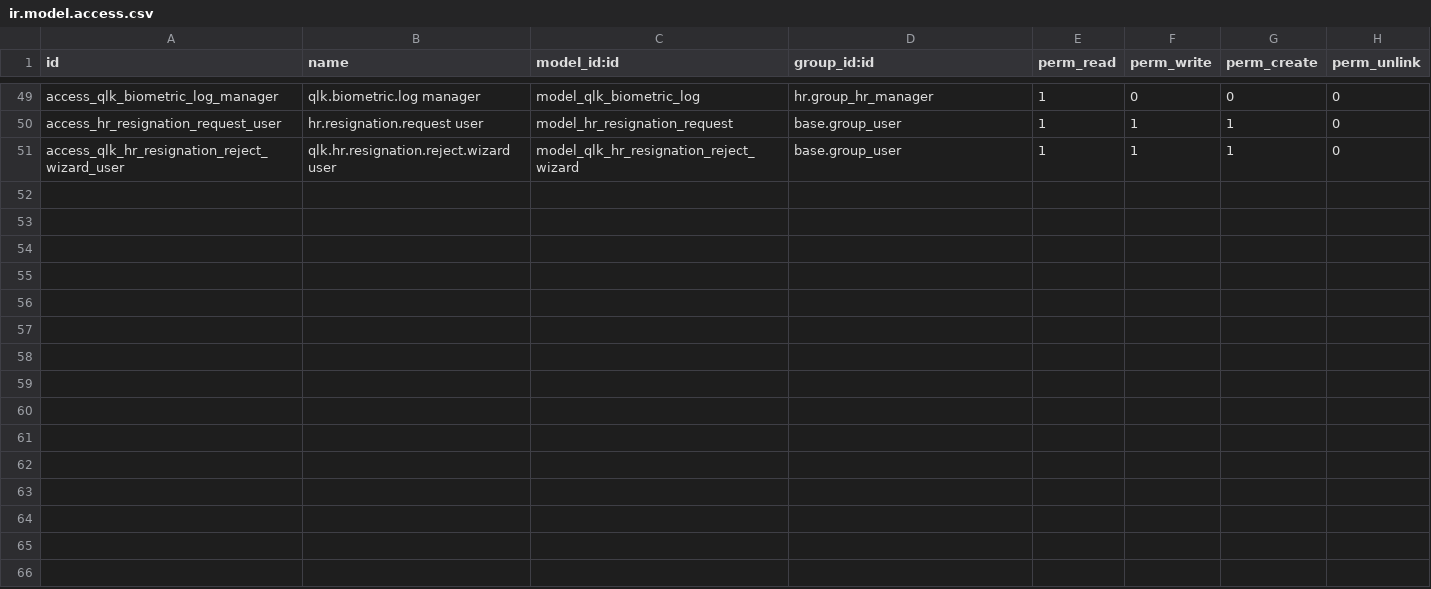
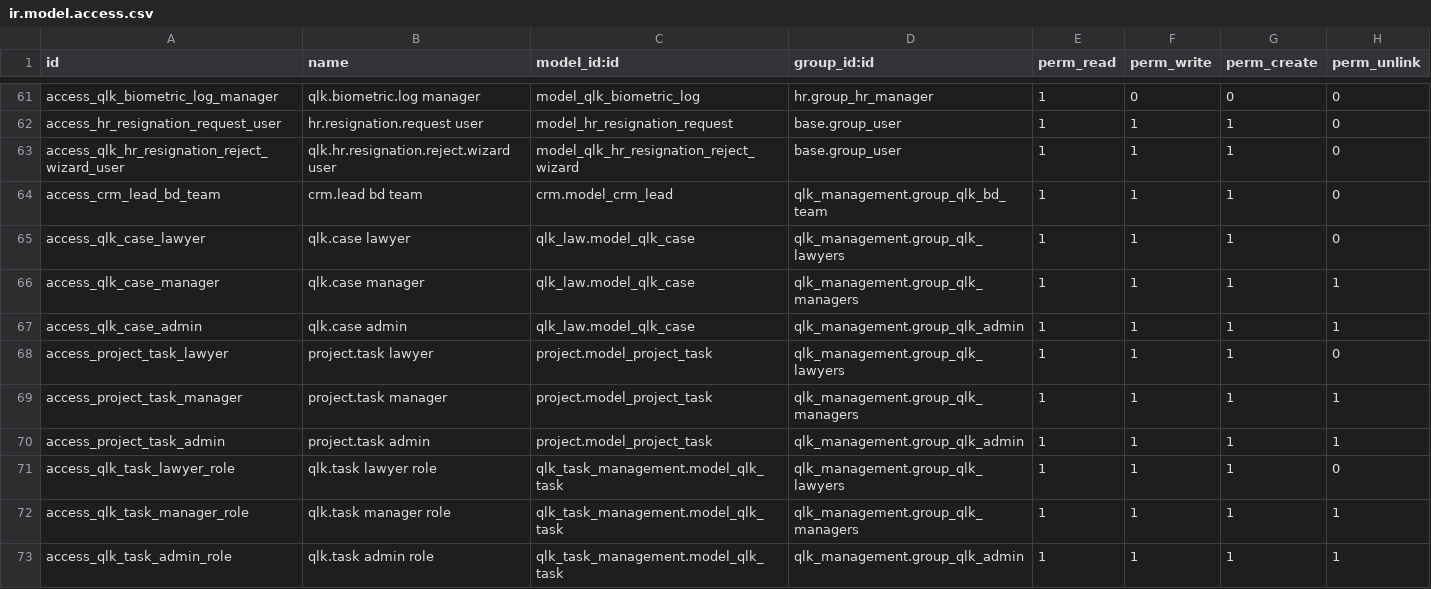
Before and after one commit to qlink-software/alhadhri, a CSV file: qlk_management/security/ir.model.access.csv, drawn as a sheet; only a part is shown, gaps mark what is left out; the diff covers the shown part only; the diff names each change by its address in the sheet, - before the commit and + after, or states it on an @@ line.

```diff
--- a/qlk_management/security/ir.model.access.csv
+++ b/qlk_management/security/ir.model.access.csv
+row 64: access_crm_lead_bd_team | crm.lead bd team | crm.model_crm_lead | qlk_management.group_qlk_bd_team | 1 | 1 | 1 | 0
+row 65: access_qlk_case_lawyer | qlk.case lawyer | qlk_law.model_qlk_case | qlk_management.group_qlk_lawyers | 1 | 1 | 1 | 0
+row 66: access_qlk_case_manager | qlk.case manager | qlk_law.model_qlk_case | qlk_management.group_qlk_managers | 1 | 1 | 1 | 1
+row 67: access_qlk_case_admin | qlk.case admin | qlk_law.model_qlk_case | qlk_management.group_qlk_admin | 1 | 1 | 1 | 1
+row 68: access_project_task_lawyer | project.task lawyer | project.model_project_task | qlk_management.group_qlk_lawyers | 1 | 1 | 1 | 0
+row 69: access_project_task_manager | project.task manager | project.model_project_task | qlk_management.group_qlk_managers | 1 | 1 | 1 | 1
+row 70: access_project_task_admin | project.task admin | project.model_project_task | qlk_management.group_qlk_admin | 1 | 1 | 1 | 1
+row 71: access_qlk_task_lawyer_role | qlk.task lawyer role | qlk_task_management.model_qlk_task | qlk_management.group_qlk_lawyers | 1 | 1 | 1 | 0
+row 72: access_qlk_task_manager_role | qlk.task manager role | qlk_task_management.model_qlk_task | qlk_management.group_qlk_managers | 1 | 1 | 1 | 1
+row 73: access_qlk_task_admin_role | qlk.task admin role | qlk_task_management.model_qlk_task | qlk_management.group_qlk_admin | 1 | 1 | 1 | 1
```
Also changed, not shown: 12 added rows and 12 edited cells elsewhere in this file, qlk_approval_dashboard/security/ir.model.access.csv, 34 other files.
